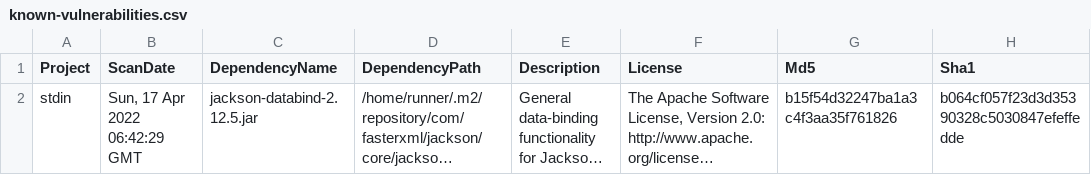
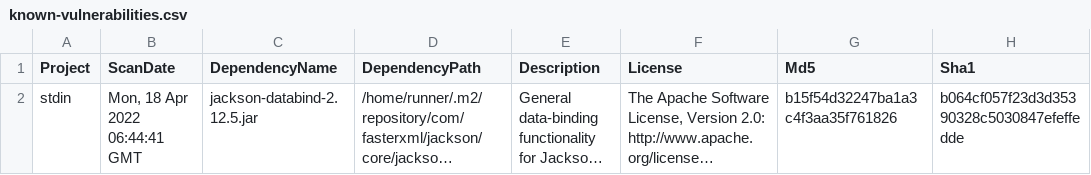
Before and after one commit to piotr-yuxuan/slava-record, a CSV file: doc/known-vulnerabilities.csv, drawn as a sheet; only a part is shown; long unchanged cells end in …; the diff names each change by its address in the sheet, - before the commit and + after, or states it on an @@ line.

Commit message:
Update known vulnerabilities

```diff
--- a/doc/known-vulnerabilities.csv
+++ b/doc/known-vulnerabilities.csv
-B2 (ScanDate): Sun, 17 Apr 2022 06:42:29 GMT
+B2 (ScanDate): Mon, 18 Apr 2022 06:44:41 GMT
```
